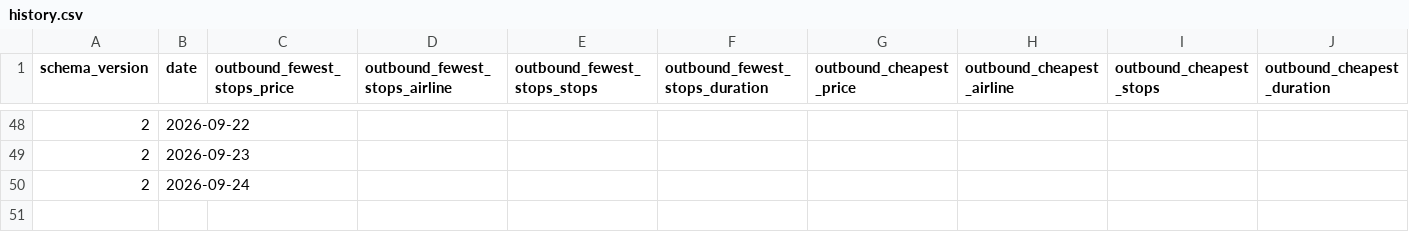
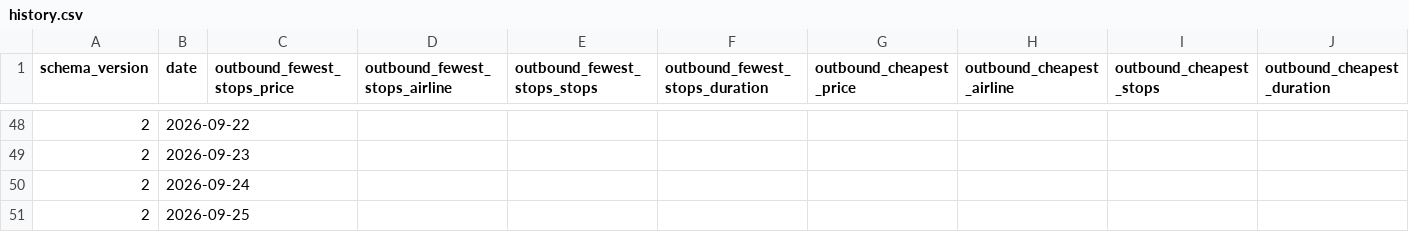
Before and after one commit to GKV22/TradingAgents, a CSV file: flight_tracker/history.csv, drawn as a sheet; only a part is shown, gaps mark what is left out; rows hold the shown columns only; the diff names each change by its address in the sheet, - before the commit and + after, or states it on an @@ line.

```diff
--- a/flight_tracker/history.csv
+++ b/flight_tracker/history.csv
+row 51: 2 | 2026-09-25
```
